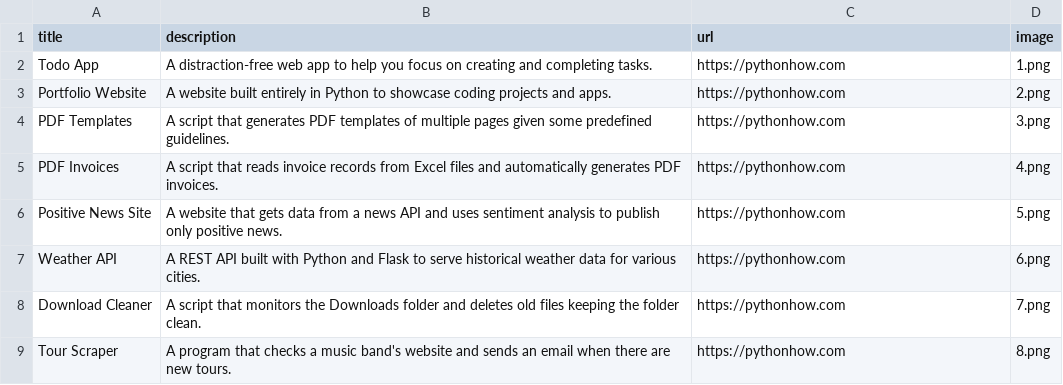
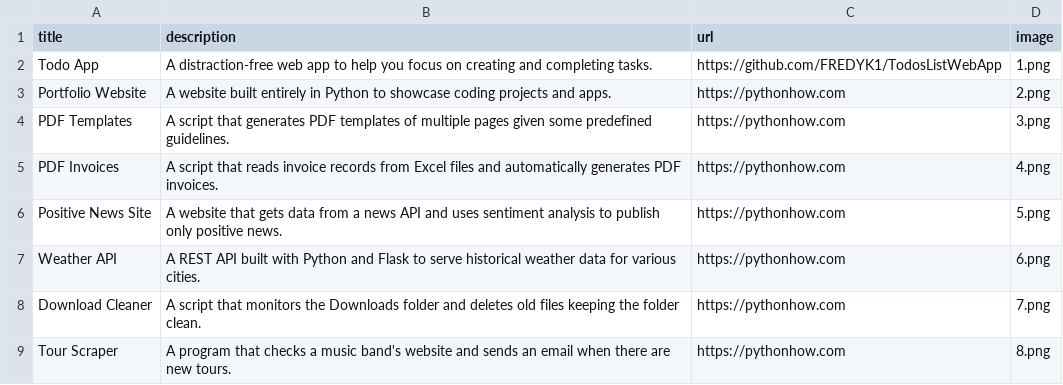
Before and after one commit to FREDYK1/Portfolio, a CSV file: data.csv, drawn as a sheet; only a part is shown.

Commit message:
Update content information and source code link on the todo list app

```diff
--- a/data.csv
+++ b/data.csv
@@ -1,3 +1,3 @@
 title;description;url;image
-Todo App;A distraction-free web app to help you focus on creating and completing tasks.;https://pythonhow.com;1.png
+Todo App;A distraction-free web app to help you focus on creating and completing tasks.;https://github.com/FREDYK1/TodosListWebApp;1.png
 Portfolio Website;A website built entirely in Python to showcase coding projects and apps.;https://pythonhow.com;2.png
```
Also changed, not shown: 1 other file.
